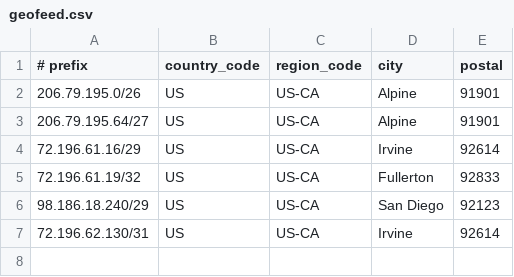
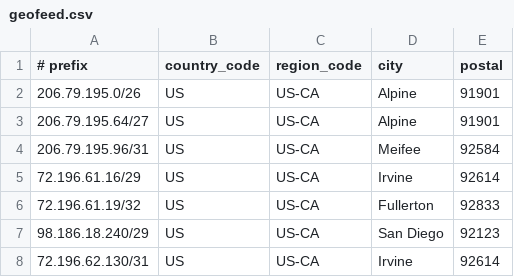
Before and after one commit to cp-rapidscale/GeoIP, a CSV file: geofeed.csv, drawn as a sheet.

Commit message:
Update geofeed.csv

```diff
--- a/geofeed.csv
+++ b/geofeed.csv
@@ -3,2 +3,3 @@
 206.79.195.64/27,US,US-CA,Alpine,91901
+206.79.195.96/31,US,US-CA,Meifee,92584
 72.196.61.16/29,US,US-CA,Irvine,92614
```
